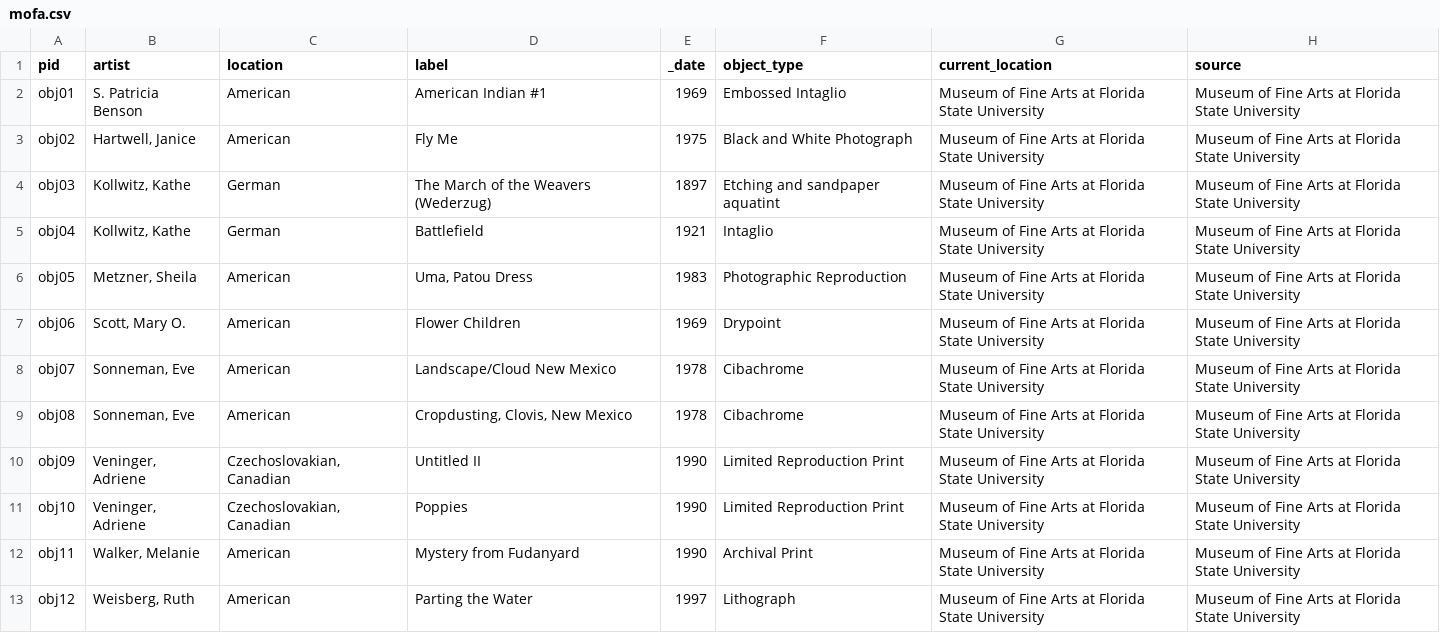
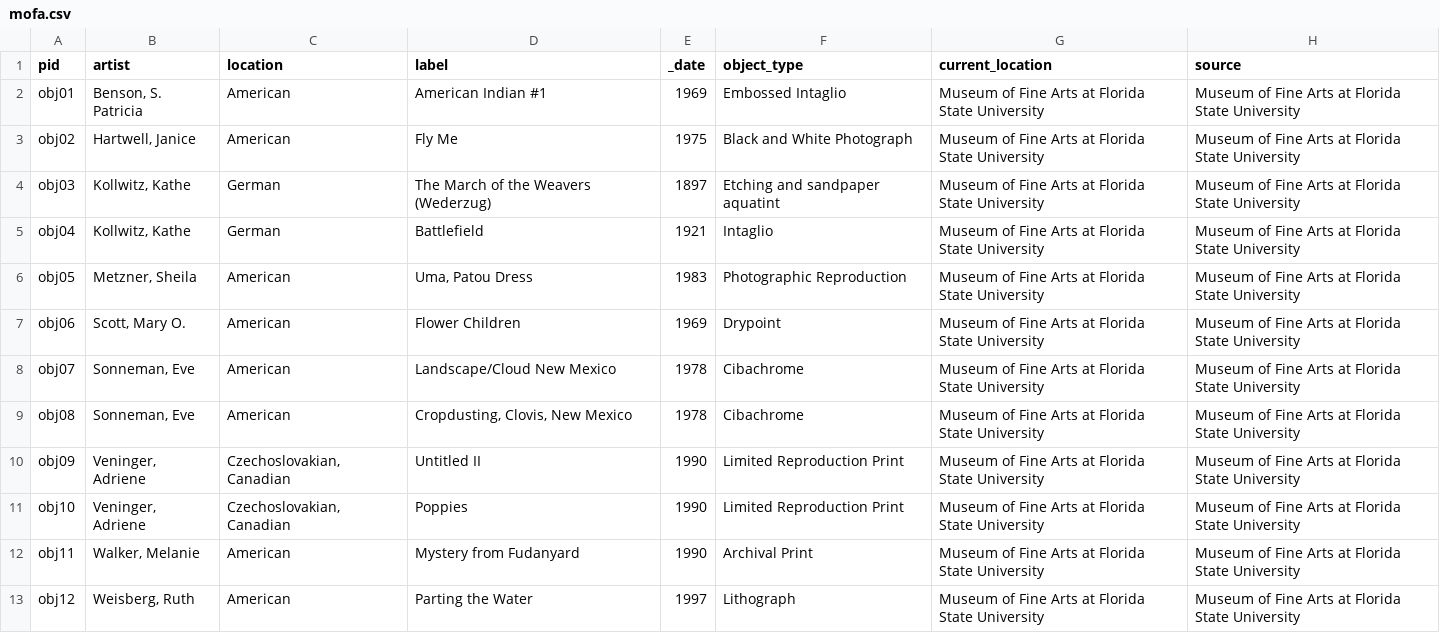
Before and after one commit to FSUDRS/WomenOfMoFA, a CSV file: _data/mofa.csv, drawn as a sheet; only a part is shown; the diff names each change by its address in the sheet, - before the commit and + after, or states it on an @@ line.

```diff
--- a/_data/mofa.csv
+++ b/_data/mofa.csv
-B2 (artist): S. Patricia Benson
+B2 (artist): Benson, S. Patricia
```
Also changed, not shown: 1 other file.
